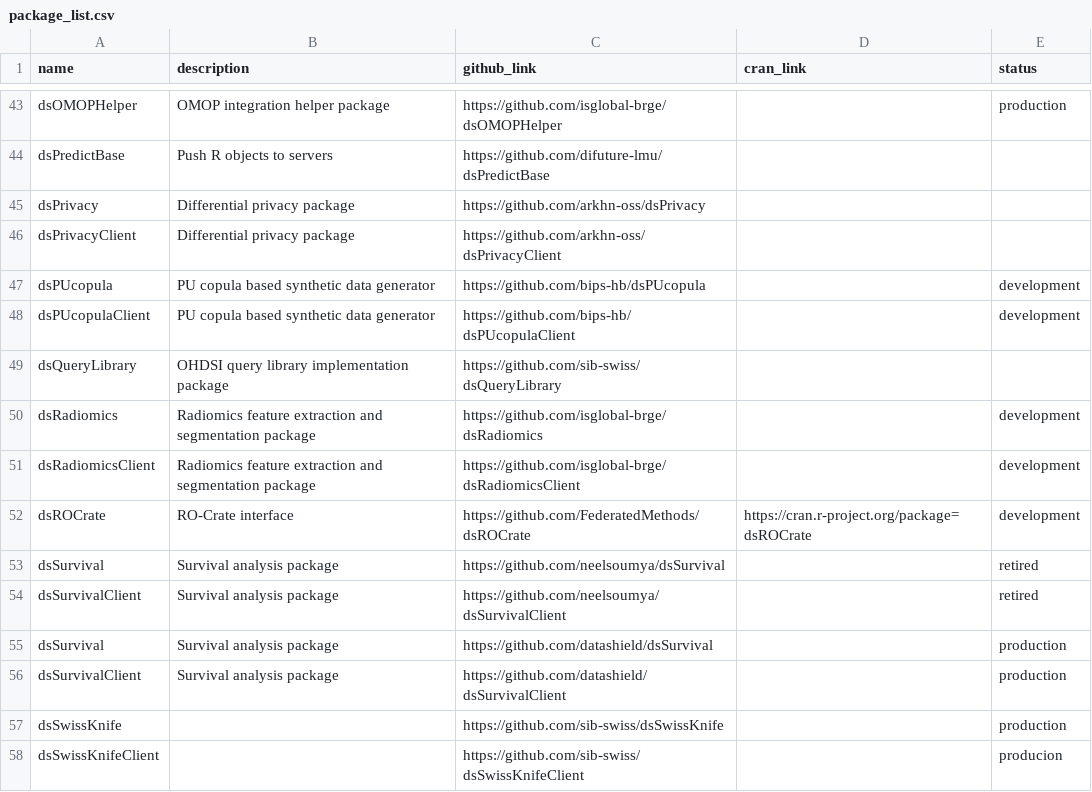
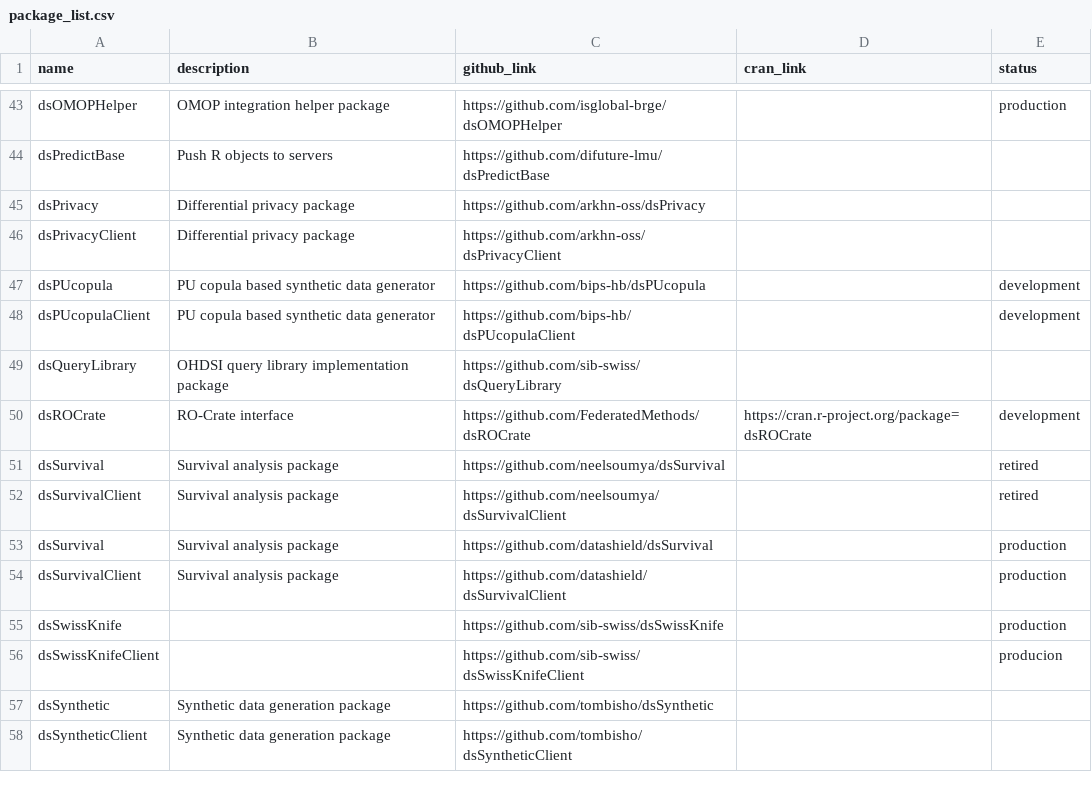
Before and after one commit to FederatedMethods/packages, a CSV file: package_list.csv, drawn as a sheet; only a part is shown, gaps mark what is left out; the shorter side is filled out with more unchanged rows.

Commit message:
Remove deprecated entries for dsRadiomics and dsRadiomicsClient from package_list.csv

```diff
--- a/package_list.csv
+++ b/package_list.csv
@@ -49,4 +49,2 @@ dsPUcopulaClient, PU copula based synthetic data generator, https://github.com/b
 dsQueryLibrary, OHDSI query library implementation package, https://github.com/sib-swiss/dsQueryLibrary,,
-dsRadiomics, Radiomics feature extraction and segmentation package, https://github.com/isglobal-brge/dsRadiomics,, development
-dsRadiomicsClient, Radiomics feature extraction and segmentation package, https://github.com/isglobal-brge/dsRadiomicsClient,, development
 dsROCrate, RO-Crate interface, https://github.com/FederatedMethods/dsROCrate, https://cran.r-project.org/package=dsROCrate,development
```
